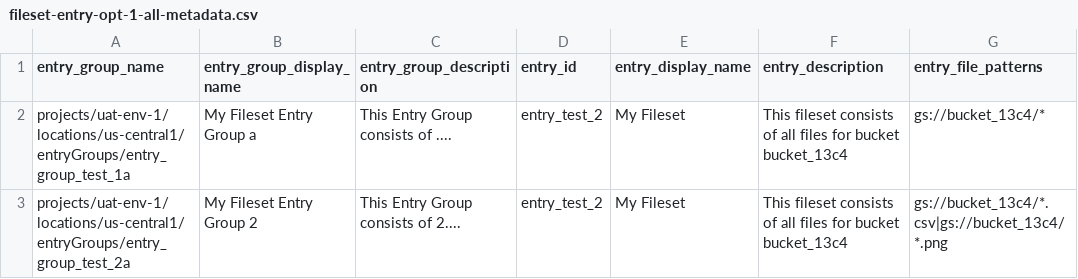
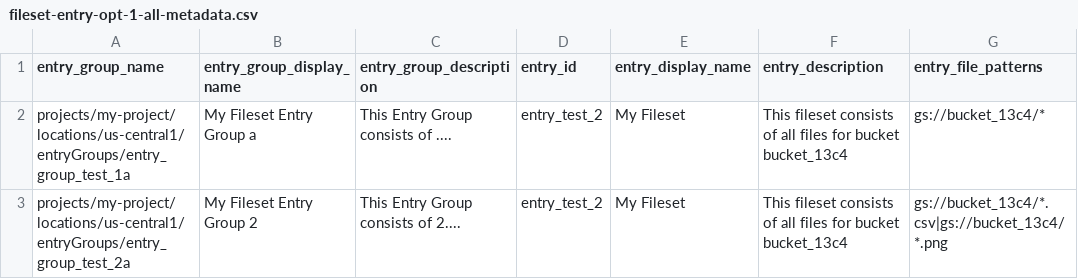
Before and after one commit to mesmacosta/datacatalog-fileset-processor, a CSV file: sample-input/create-filesets/fileset-entry-opt-1-all-metadata.csv, drawn as a sheet; only a part is shown; the diff names each change by its address in the sheet, - before the commit and + after, or states it on an @@ line.

Commit message:
Update fileset-entry-opt-1-all-metadata.csv

```diff
--- a/sample-input/create-filesets/fileset-entry-opt-1-all-metadata.csv
+++ b/sample-input/create-filesets/fileset-entry-opt-1-all-metadata.csv
-A2 (entry_group_name): projects/uat-env-1/locations/us-central1/entryGroups/entry_group_test_1a
+A2 (entry_group_name): projects/my-project/locations/us-central1/entryGroups/entry_group_test_1a
-A3 (entry_group_name): projects/uat-env-1/locations/us-central1/entryGroups/entry_group_test_2a
+A3 (entry_group_name): projects/my-project/locations/us-central1/entryGroups/entry_group_test_2a
```
